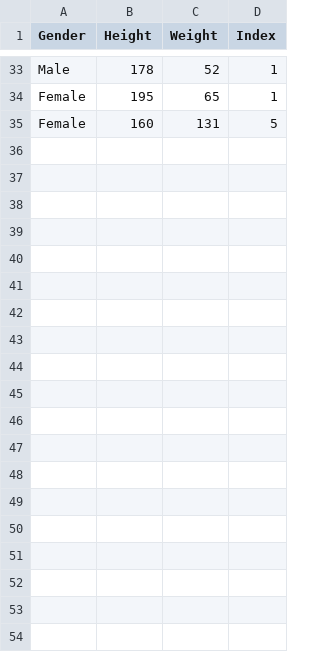
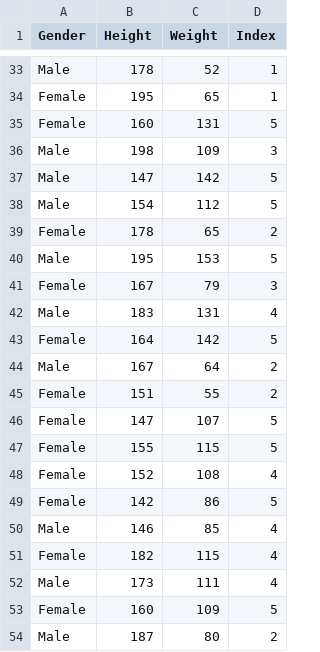
Before and after one commit to TaygoCezar/matematica-computacional, a CSV file: assets/atv_4/person_index.csv, drawn as a sheet; only a part is shown, gaps mark what is left out; the diff covers the shown part only.

```diff
--- a/assets/atv_4/person_index.csv
+++ b/assets/atv_4/person_index.csv
@@ -35 +35,20 @@ Female,195,65,1
 Female,160,131,5
+Male,198,109,3
+Male,147,142,5
+Male,154,112,5
+Female,178,65,2
+Male,195,153,5
+Female,167,79,3
+Male,183,131,4
+Female,164,142,5
+Male,167,64,2
+Female,151,55,2
+Female,147,107,5
+Female,155,115,5
+Female,152,108,4
+Female,142,86,5
+Male,146,85,4
+Female,182,115,4
+Male,173,111,4
+Female,160,109,5
+Male,187,80,2
```
Also changed, not shown: 23 added rows and 4 edited cells elsewhere in this file, 2 other files.
